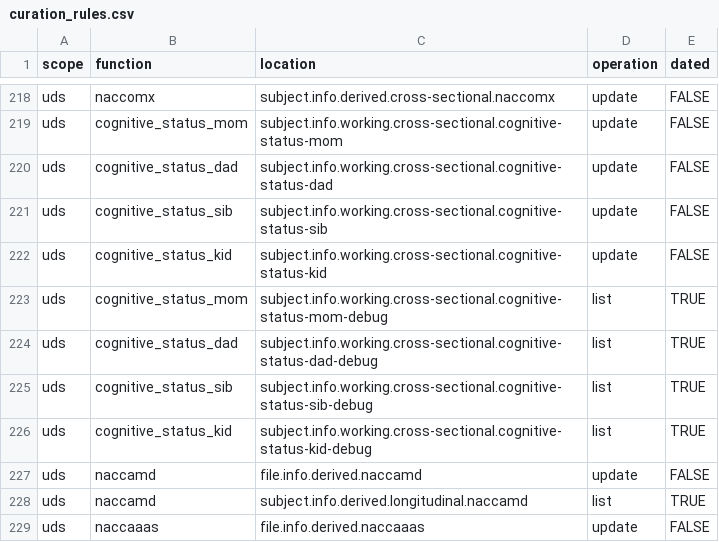
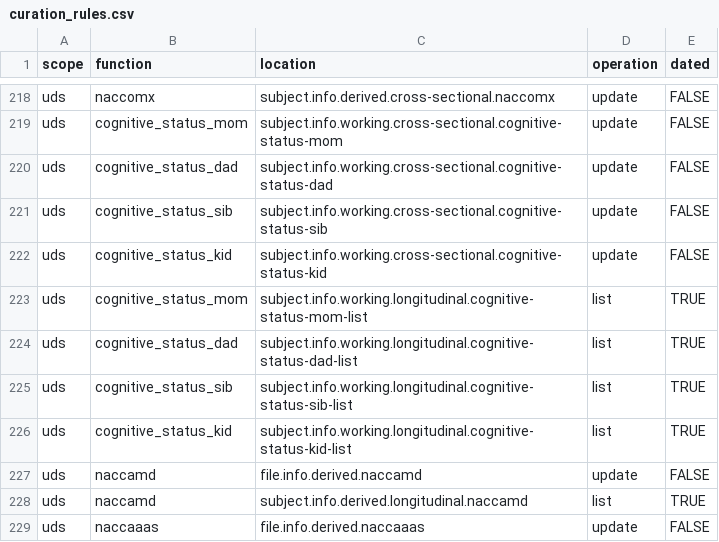
Before and after one commit to naccdata/nacc-attribute-deriver, a CSV file: nacc_attribute_deriver/config/curation_rules.csv, drawn as a sheet; only a part is shown, gaps mark what is left out.

```diff
--- a/nacc_attribute_deriver/config/curation_rules.csv
+++ b/nacc_attribute_deriver/config/curation_rules.csv
@@ -222,6 +222,6 @@ uds,cognitive_status_sib,subject.info.working.cross-sectional.cognitive-status-s
 uds,cognitive_status_kid,subject.info.working.cross-sectional.cognitive-status-kid,update,FALSE
-uds,cognitive_status_mom,subject.info.working.cross-sectional.cognitive-status-mom-debug,list,TRUE
-uds,cognitive_status_dad,subject.info.working.cross-sectional.cognitive-status-dad-debug,list,TRUE
-uds,cognitive_status_sib,subject.info.working.cross-sectional.cognitive-status-sib-debug,list,TRUE
-uds,cognitive_status_kid,subject.info.working.cross-sectional.cognitive-status-kid-debug,list,TRUE
+uds,cognitive_status_mom,subject.info.working.longitudinal.cognitive-status-mom-list,list,TRUE
+uds,cognitive_status_dad,subject.info.working.longitudinal.cognitive-status-dad-list,list,TRUE
+uds,cognitive_status_sib,subject.info.working.longitudinal.cognitive-status-sib-list,list,TRUE
+uds,cognitive_status_kid,subject.info.working.longitudinal.cognitive-status-kid-list,list,TRUE
 uds,naccamd,file.info.derived.naccamd,update,FALSE
```
Also changed, not shown: 6 other files.
